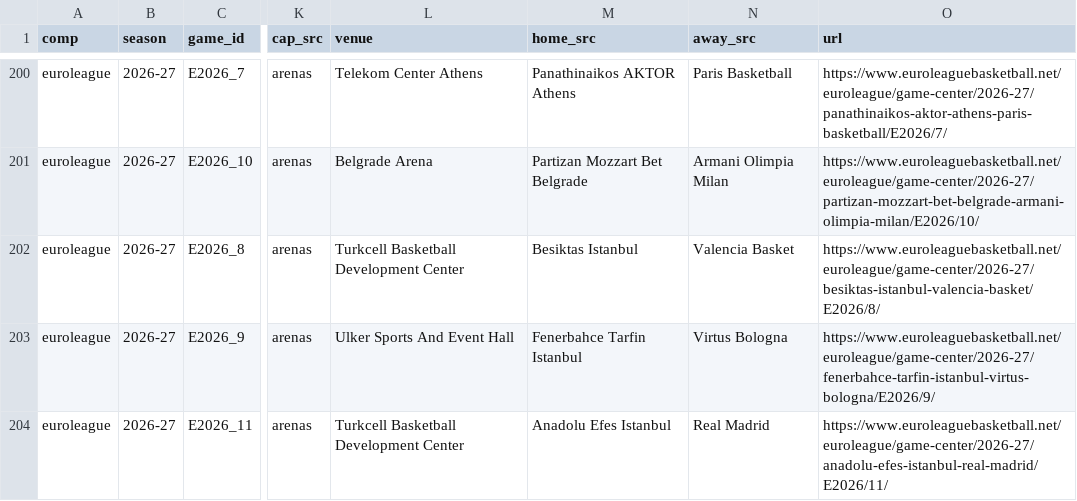
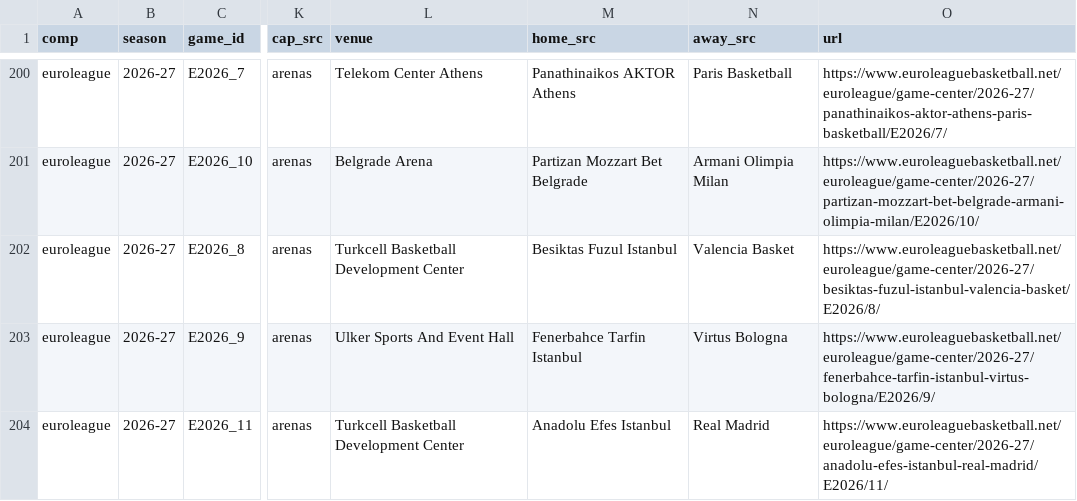
Before and after one commit to Smogikas/EUattendance, a CSV file: data/2026-27/games.csv, drawn as a sheet; only a part is shown, gaps mark what is left out; the diff covers the shown part only; the diff names each change by its address in the sheet, - before the commit and + after, or states it on an @@ line.

```diff
--- a/data/2026-27/games.csv
+++ b/data/2026-27/games.csv
-M202 (home_src): Besiktas Istanbul
+M202 (home_src): Besiktas Fuzul Istanbul
-O202 (url): https://www.euroleaguebasketball.net/euroleague/game-center/2026-27/besiktas-istanbul-valencia-basket/E2026/8/
+O202 (url): https://www.euroleaguebasketball.net/euroleague/game-center/2026-27/besiktas-fuzul-istanbul-valencia-basket/E2026/8/
```
Also changed, not shown: 22 edited cells elsewhere in this file, 1 other file.
